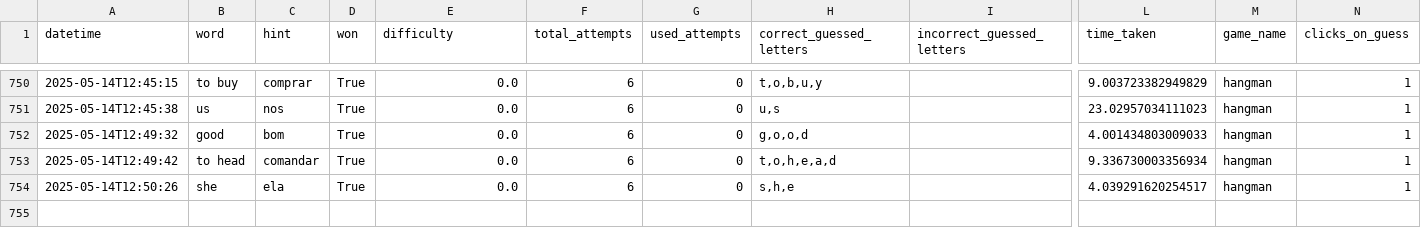
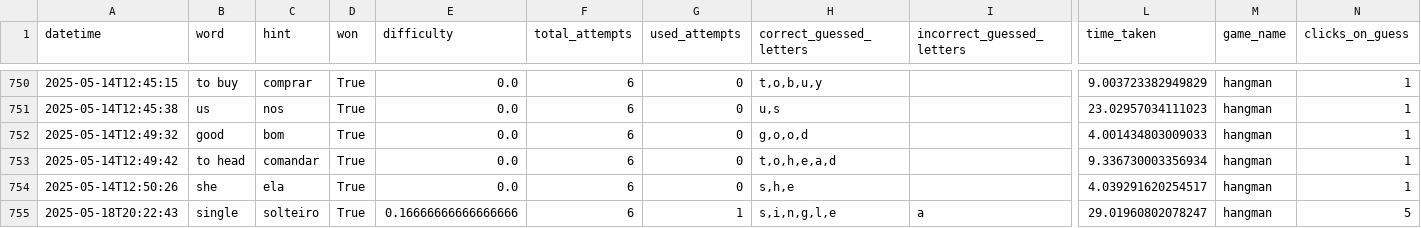
Before and after one commit to GuilhermeBranddao/fast-english, a CSV file: database/infos/game_data_hangman.csv, drawn as a sheet; only a part is shown, gaps mark what is left out; rows hold the shown columns only; the diff names each change by its address in the sheet, - before the commit and + after, or states it on an @@ line.

```diff
--- a/database/infos/game_data_hangman.csv
+++ b/database/infos/game_data_hangman.csv
+row 755: 2025-05-18T20:22:43 | single | solteiro | True | 0.16666666666666666 | 6 | 1 | s,i,n,g,l,e | a | 29.01960802078247 | hangman | 5
```
Also changed, not shown: 12 other files.
